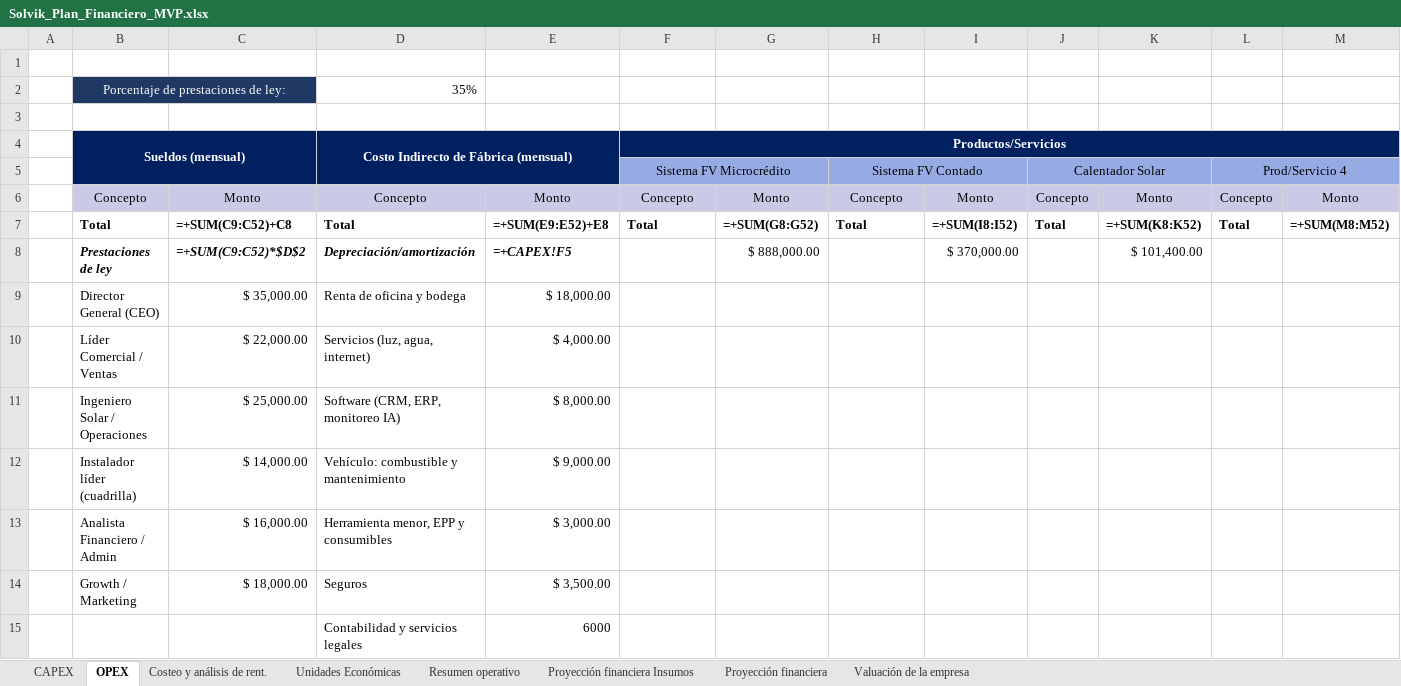
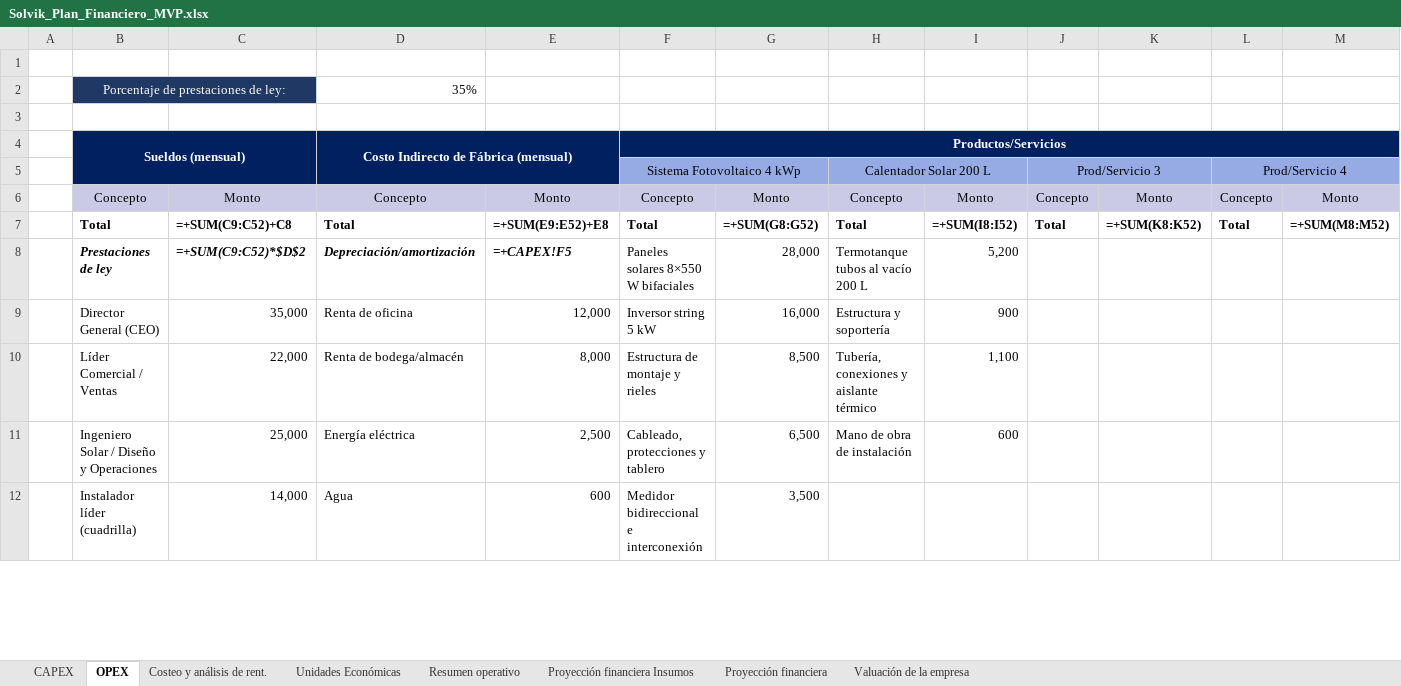
Before and after one commit to neronapier/Solvik, an Excel workbook: Solvik_Plan_Financiero_MVP.xlsx, sheet OPEX, drawn as a sheet; only a part is shown; values as stored, in another font and other column widths than the file's, no borders; formulas without a stored value are shown as written; removed rows and columns are numbered as before the commit, all else as after; rows hold the shown columns only; the diff covers the shown part only; the diff names each change by its address in the sheet, - before the commit and + after, or states it on an @@ line.

```diff
--- a/Solvik_Plan_Financiero_MVP.xlsx (sheet OPEX)
+++ b/Solvik_Plan_Financiero_MVP.xlsx (sheet OPEX)
-F5: Sistema FV Microcrédito
+F5: Sistema Fotovoltaico 4 kWp
-H5: Sistema FV Contado
+H5: Calentador Solar 200 L
-J5: Calentador Solar
+J5: Prod/Servicio 3
-row 8:  | Prestaciones de ley | =+SUM(C9:C52)*$D$2 | Depreciación/amortización | =+CAPEX!F5 |  | $ 888,000.00 |  | $ 370,000.00 |  | $ 101,400.00
-row 9:  | Director General (CEO) | $ 35,000.00 | Renta de oficina y bodega | $ 18,000.00
-row 10:  | Líder Comercial / Ventas | $ 22,000.00 | Servicios (luz, agua, internet) | $ 4,000.00
-row 11:  | Ingeniero Solar / Operaciones | $ 25,000.00 | Software (CRM, ERP, monitoreo IA) | $ 8,000.00
-row 12:  | Instalador líder (cuadrilla) | $ 14,000.00 | Vehículo: combustible y mantenimiento | $ 9,000.00
-row 13:  | Analista Financiero / Admin | $ 16,000.00 | Herramienta menor, EPP y consumibles | $ 3,000.00
-row 14:  | Growth / Marketing | $ 18,000.00 | Seguros | $ 3,500.00
-row 15:  |  |  | Contabilidad y servicios legales | 6000
+row 8:  | Prestaciones de ley | =+SUM(C9:C52)*$D$2 | Depreciación/amortización | =+CAPEX!F5 | Paneles solares 8×550 W bifaciales | 28,000 | Termotanque tubos al vacío 200 L | 5,200
+row 9:  | Director General (CEO) | 35,000 | Renta de oficina | 12,000 | Inversor string 5 kW | 16,000 | Estructura y soportería | 900
+row 10:  | Líder Comercial / Ventas | 22,000 | Renta de bodega/almacén | 8,000 | Estructura de montaje y rieles | 8,500 | Tubería, conexiones y aislante térmico | 1,100
+row 11:  | Ingeniero Solar / Diseño y Operaciones | 25,000 | Energía eléctrica | 2,500 | Cableado, protecciones y tablero | 6,500 | Mano de obra de instalación | 600
+row 12:  | Instalador líder (cuadrilla) | 14,000 | Agua | 600 | Medidor bidireccional e interconexión | 3,500
```
Also changed, not shown: 17 added rows elsewhere in this sheet, sheet CAPEX, sheet Costeo y análisis de rent., sheet Unidades Económicas, sheet Resumen operativo, sheet Proyección financiera, 1 other file.
